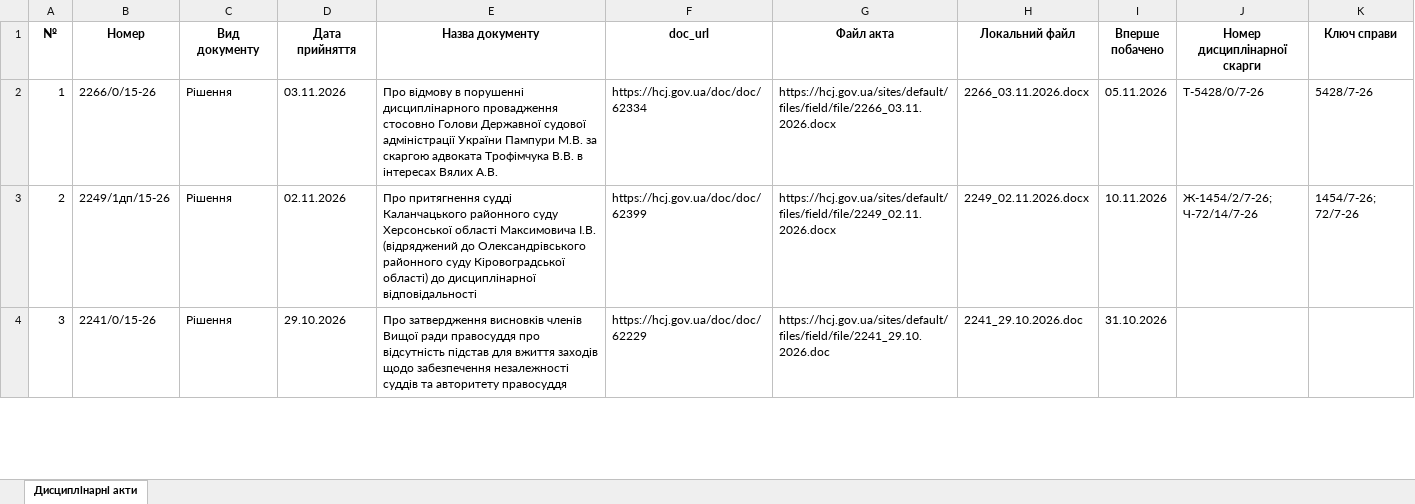
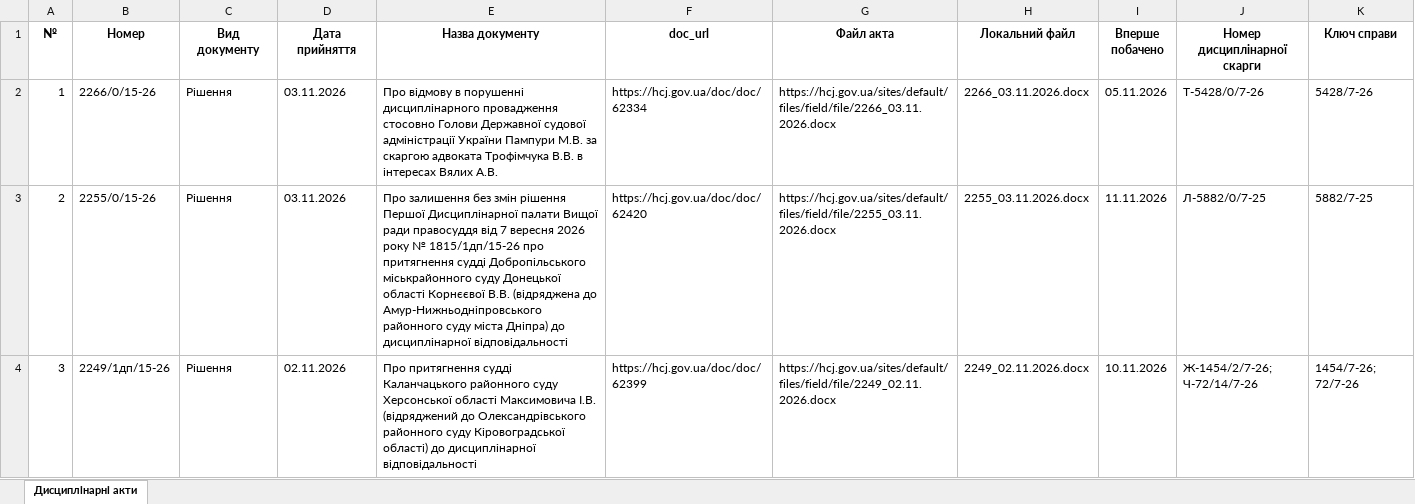
Before and after one commit to brdo-ict-sector/vrp-decisions, an Excel workbook: data/register/hcj_acts_selected.xlsx, sheet Дисциплінарні акти, drawn as a sheet; only a part is shown; the shorter side is filled out with more unchanged rows; values as stored, in another font and other column widths than the file's, no borders; addresses are those after the commit; the diff covers the shown part only; the diff names each change by its address in the sheet, - before the commit and + after, or states it on an @@ line.

Commit message:
data: автоматичне оновлення 2026-11-11
Щоденний цикл: реєстр → витягування нових актів → експорт → публікація.

```diff
--- a/data/register/hcj_acts_selected.xlsx (sheet Дисциплінарні акти)
+++ b/data/register/hcj_acts_selected.xlsx (sheet Дисциплінарні акти)
+row 3: 2 | 2255/0/15-26 | Рішення | 03.11.2026 | Про залишення без змін рішення Першої Дисциплінарної палати Вищої ради правосуддя від 7 вересня 2026 року № 1815/1дп/15-26 про притягнення судді Добропільського міськрайонного суду Донецької області Корнєєвої В.В. (відряджена до Амур-Нижньодніпровського районного суду міста Дніпра) до дисциплінарної відповідальності | https://hcj.gov.ua/doc/doc/62420 | https://hcj.gov.ua/sites/default/files/field/file/2255_03.11.2026.docx | 2255_03.11.2026.docx | 11.11.2026 | Л-5882/0/7-25 | 5882/7-25
@@ column A (№) renumbered from row 4 down @@
```
Also changed, not shown: 2 added rows elsewhere in this sheet, 6 other files.
